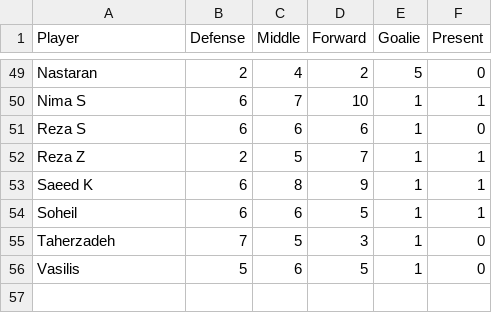
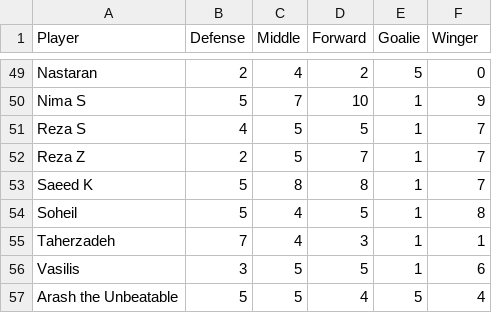
Before and after one commit to tavanaei/TeamSelection, a CSV file: Soccer Sunday.csv, drawn as a sheet; only a part is shown, gaps mark what is left out; the diff covers the shown part only; the diff names each change by its address in the sheet, - before the commit and + after, or states it on an @@ line.

Commit message:
Winger added

```diff
--- a/Soccer Sunday.csv
+++ b/Soccer Sunday.csv
-F1: Present
+F1: Winger
-B50 (Defense): 6
+B50 (Defense): 5
-F50 (Winger): 1
+F50 (Winger): 9
-B51 (Defense): 6
+B51 (Defense): 4
-C51 (Middle): 6
+C51 (Middle): 5
-D51 (Forward): 6
+D51 (Forward): 5
-F51 (Winger): 0
+F51 (Winger): 7
-F52:F53 (Winger): 1
+F52:F53 (Winger): 7
-B53:B54 (Defense): 6
+B53:B54 (Defense): 5
-D53 (Forward): 9
+D53 (Forward): 8
-C54 (Middle): 6
+C54 (Middle): 4
-F54 (Winger): 1
+F54 (Winger): 8
-C55 (Middle): 5
+C55 (Middle): 4
-F55 (Winger): 0
+F55 (Winger): 1
-B56 (Defense): 5
+B56 (Defense): 3
-C56 (Middle): 6
+C56 (Middle): 5
-F56 (Winger): 0
+F56 (Winger): 6
+row 57: Arash the Unbeatable | 5 | 5 | 4 | 5 | 4
```
Also changed, not shown: 1 added row, 1 removed row and 63 edited cells elsewhere in this file, 1 other file.
